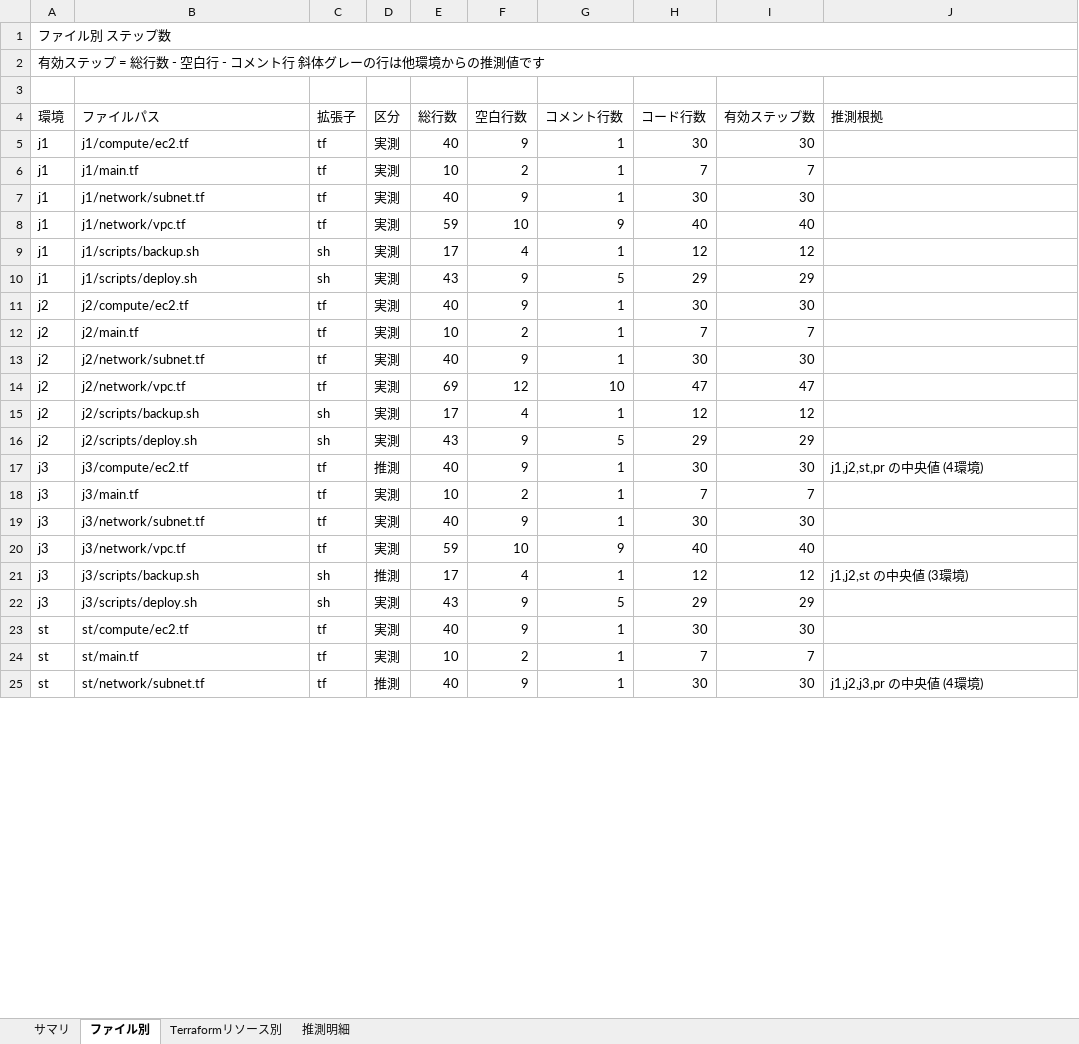
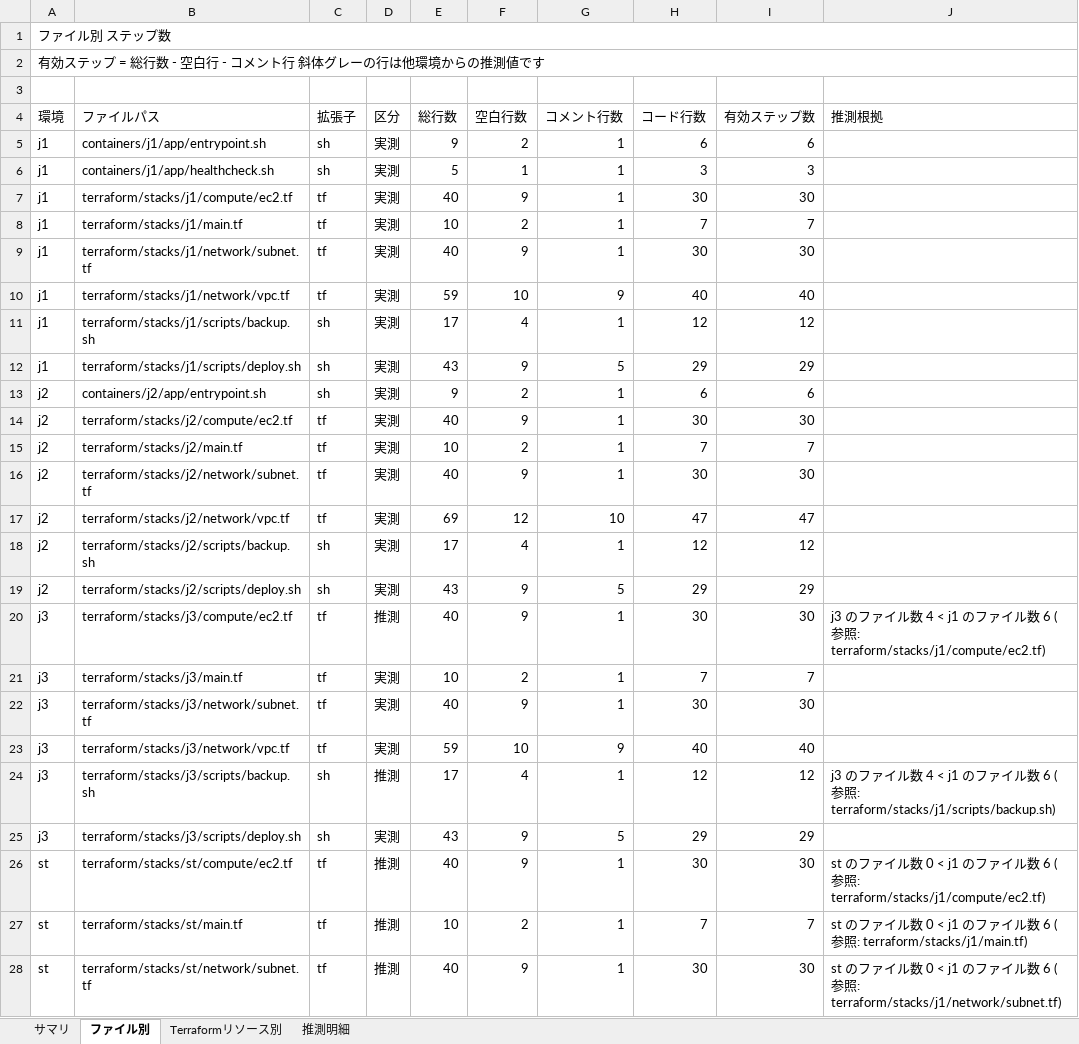
Before and after one commit to ProjectRubyRing/Step_Count_Tool, an Excel workbook: out/step_count.xlsx, sheet ファイル別, drawn as a sheet; only a part is shown; values as stored, in another font and other column widths than the file's, no cell formats; conditional formats not drawn; addresses are those after the commit; the diff covers the shown part only; the diff names each change by its address in the sheet, - before the commit and + after, or states it on an @@ line.

```diff
--- a/out/step_count.xlsx (sheet ファイル別)
+++ b/out/step_count.xlsx (sheet ファイル別)
+row 5: j1 | containers/j1/app/entrypoint.sh | sh | 実測 | 9 | 2 | 1 | 6 | 6
+row 6: j1 | containers/j1/app/healthcheck.sh | sh | 実測 | 5 | 1 | 1 | 3 | 3
-B7 (ファイルパス): j1/compute/ec2.tf
+B7 (ファイルパス): terraform/stacks/j1/compute/ec2.tf
-B8 (ファイルパス): j1/main.tf
+B8 (ファイルパス): terraform/stacks/j1/main.tf
-B9 (ファイルパス): j1/network/subnet.tf
+B9 (ファイルパス): terraform/stacks/j1/network/subnet.tf
-B10 (ファイルパス): j1/network/vpc.tf
+B10 (ファイルパス): terraform/stacks/j1/network/vpc.tf
-B11 (ファイルパス): j1/scripts/backup.sh
+B11 (ファイルパス): terraform/stacks/j1/scripts/backup.sh
-B12 (ファイルパス): j1/scripts/deploy.sh
+B12 (ファイルパス): terraform/stacks/j1/scripts/deploy.sh
+row 13: j2 | containers/j2/app/entrypoint.sh | sh | 実測 | 9 | 2 | 1 | 6 | 6
-B14 (ファイルパス): j2/compute/ec2.tf
+B14 (ファイルパス): terraform/stacks/j2/compute/ec2.tf
-B15 (ファイルパス): j2/main.tf
+B15 (ファイルパス): terraform/stacks/j2/main.tf
-B16 (ファイルパス): j2/network/subnet.tf
+B16 (ファイルパス): terraform/stacks/j2/network/subnet.tf
-B17 (ファイルパス): j2/network/vpc.tf
+B17 (ファイルパス): terraform/stacks/j2/network/vpc.tf
-B18 (ファイルパス): j2/scripts/backup.sh
+B18 (ファイルパス): terraform/stacks/j2/scripts/backup.sh
-B19 (ファイルパス): j2/scripts/deploy.sh
+B19 (ファイルパス): terraform/stacks/j2/scripts/deploy.sh
-B20 (ファイルパス): j3/compute/ec2.tf
+B20 (ファイルパス): terraform/stacks/j3/compute/ec2.tf
-J20 (推測根拠): j1,j2,st,pr の中央値 (4環境)
+J20 (推測根拠): j3 のファイル数 4 < j1 のファイル数 6 (参照: terraform/stacks/j1/compute/ec2.tf)
-B21 (ファイルパス): j3/main.tf
+B21 (ファイルパス): terraform/stacks/j3/main.tf
-B22 (ファイルパス): j3/network/subnet.tf
+B22 (ファイルパス): terraform/stacks/j3/network/subnet.tf
-B23 (ファイルパス): j3/network/vpc.tf
+B23 (ファイルパス): terraform/stacks/j3/network/vpc.tf
-B24 (ファイルパス): j3/scripts/backup.sh
+B24 (ファイルパス): terraform/stacks/j3/scripts/backup.sh
-J24 (推測根拠): j1,j2,st の中央値 (3環境)
+J24 (推測根拠): j3 のファイル数 4 < j1 のファイル数 6 (参照: terraform/stacks/j1/scripts/backup.sh)
-B25 (ファイルパス): j3/scripts/deploy.sh
+B25 (ファイルパス): terraform/stacks/j3/scripts/deploy.sh
-B26 (ファイルパス): st/compute/ec2.tf
+B26 (ファイルパス): terraform/stacks/st/compute/ec2.tf
-D26:D27 (区分): 実測
+D26:D27 (区分): 推測
-J26 (推測根拠): (empty)
+J26 (推測根拠): st のファイル数 0 < j1 のファイル数 6 (参照: terraform/stacks/j1/compute/ec2.tf)
-B27 (ファイルパス): st/main.tf
+B27 (ファイルパス): terraform/stacks/st/main.tf
-J27 (推測根拠): (empty)
+J27 (推測根拠): st のファイル数 0 < j1 のファイル数 6 (参照: terraform/stacks/j1/main.tf)
-B28 (ファイルパス): st/network/subnet.tf
+B28 (ファイルパス): terraform/stacks/st/network/subnet.tf
-J28 (推測根拠): j1,j2,j3,pr の中央値 (4環境)
+J28 (推測根拠): st のファイル数 0 < j1 のファイル数 6 (参照: terraform/stacks/j1/network/subnet.tf)
```
Also changed, not shown: 1 added row, 7 removed rows and 9 edited cells elsewhere in this sheet, sheet Terraformリソース別, sheet サマリ, sheet 推測明細, cell formats, 38 other files.
